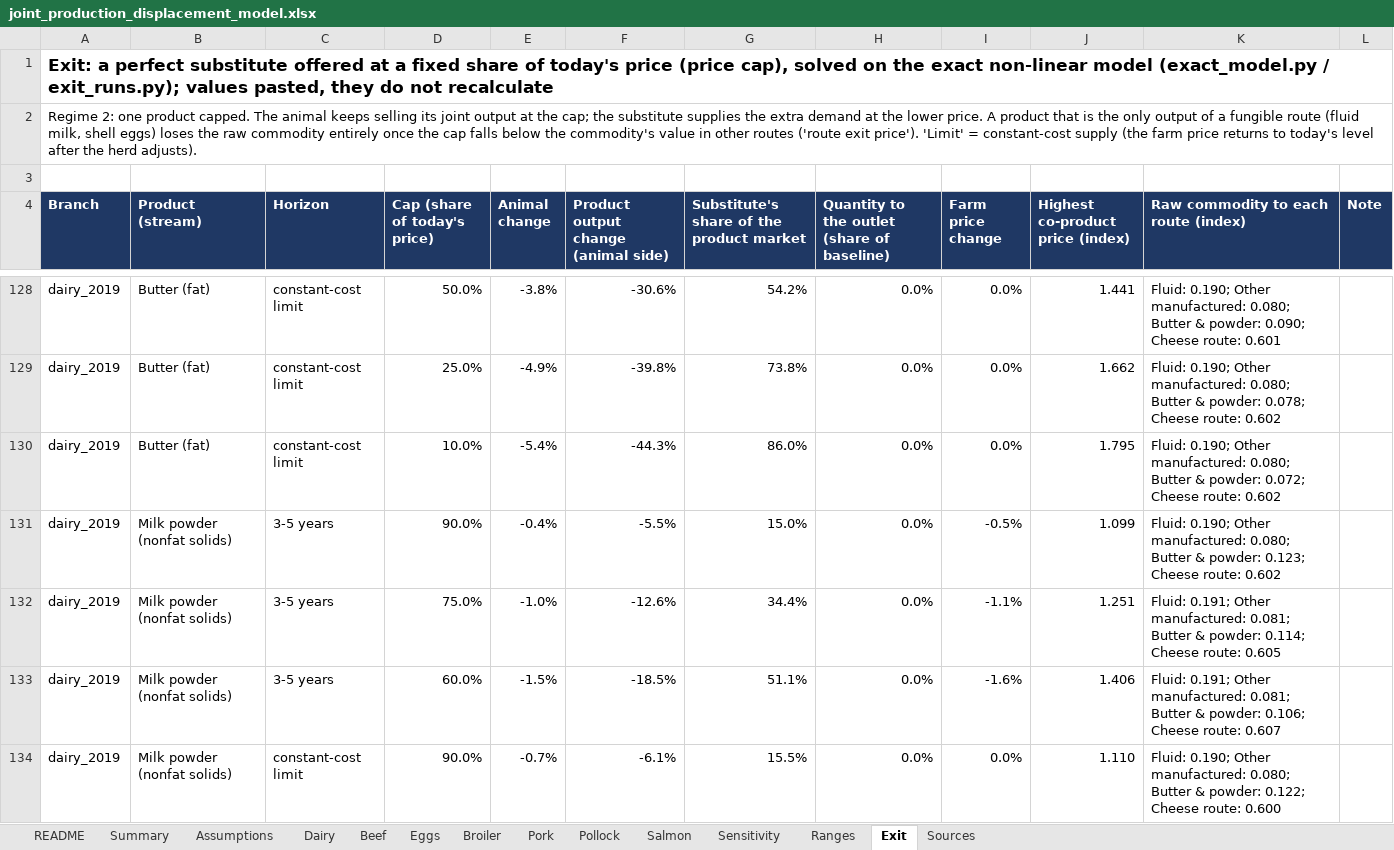
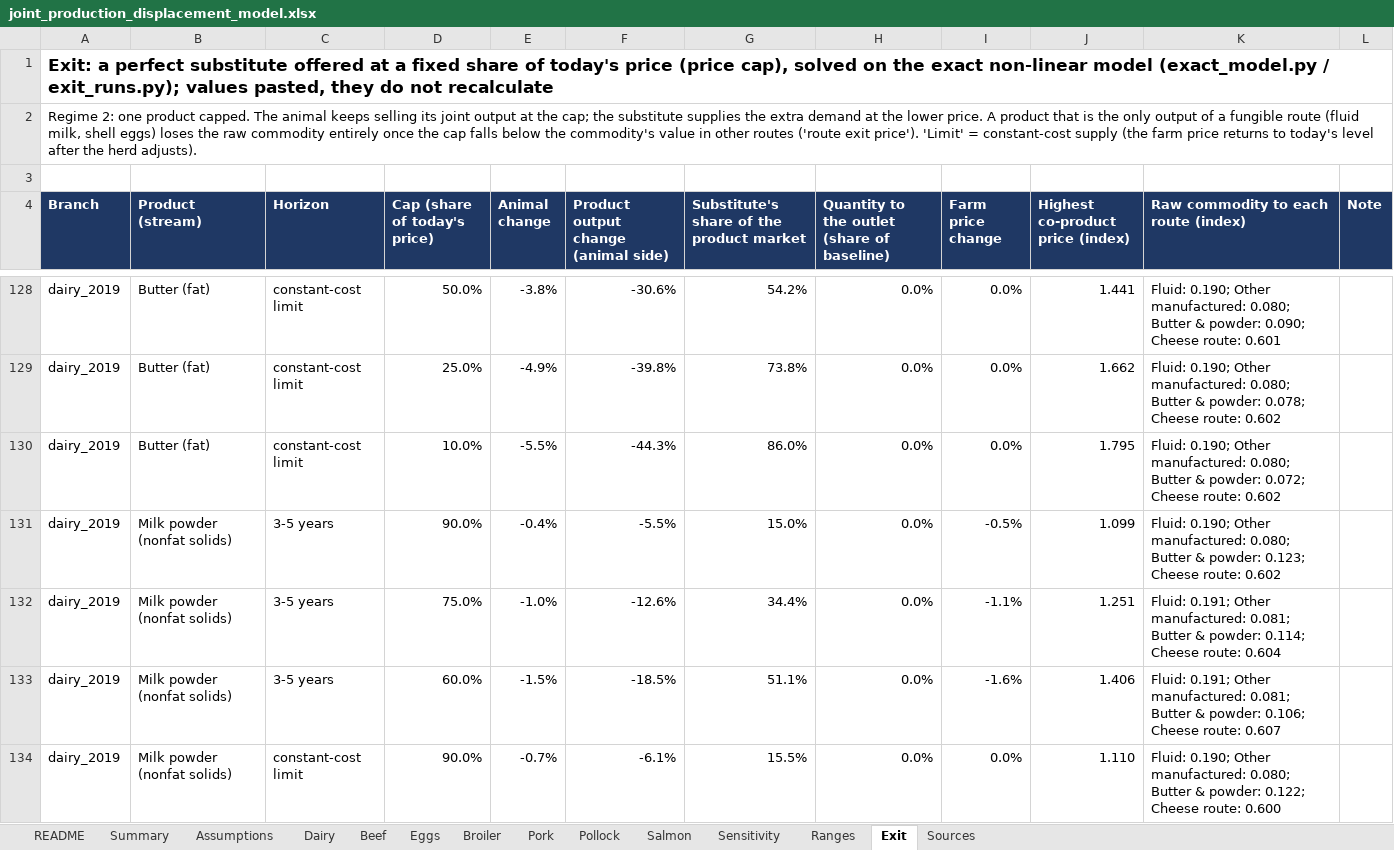
Before and after one commit to lodewijkvandermeer/joint-production-displacement, an Excel workbook: workbook/joint_production_displacement_model.xlsx, sheet Exit, drawn as a sheet; only a part is shown, gaps mark what is left out; values as stored, in another font and other column widths than the file's, no borders; the diff covers the shown part only; the diff names each change by its address in the sheet, - before the commit and + after, or states it on an @@ line.

```diff
--- a/workbook/joint_production_displacement_model.xlsx (sheet Exit)
+++ b/workbook/joint_production_displacement_model.xlsx (sheet Exit)
-E130 (Animal change): -5.4%
+E130 (Animal change): -5.5%
-K132: …Cheese route: 0.605
+K132: …Cheese route: 0.604
```
Also changed, not shown: 2 removed rows and 456 edited cells elsewhere in this sheet, sheet Ranges, sheet Dairy, sheet Summary, sheet Sources, formulas that keep their value, charts or pictures, 27 other files.
